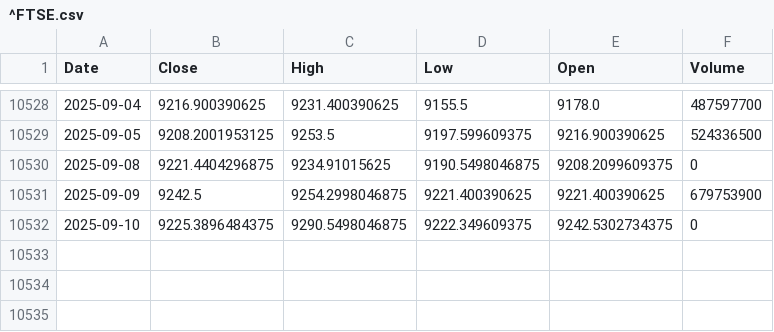
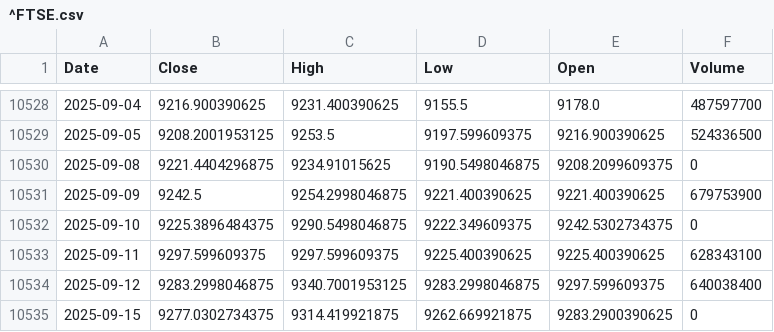
Before and after one commit to alitalbi/storage_data_fy, a CSV file: ^FTSE.csv, drawn as a sheet; only a part is shown, gaps mark what is left out.

Commit message:
Update ^FTSE.csv with latest hourly data

```diff
--- a/^FTSE.csv
+++ b/^FTSE.csv
@@ -10532 +10532,4 @@ Date,Close,High,Low,Open,Volume
 2025-09-10,9225.3896484375,9290.5498046875,9222.349609375,9242.5302734375,0
+2025-09-11,9297.599609375,9297.599609375,9225.400390625,9225.400390625,628343100
+2025-09-12,9283.2998046875,9340.7001953125,9283.2998046875,9297.599609375,640038400
+2025-09-15,9277.0302734375,9314.419921875,9262.669921875,9283.2900390625,0
```
